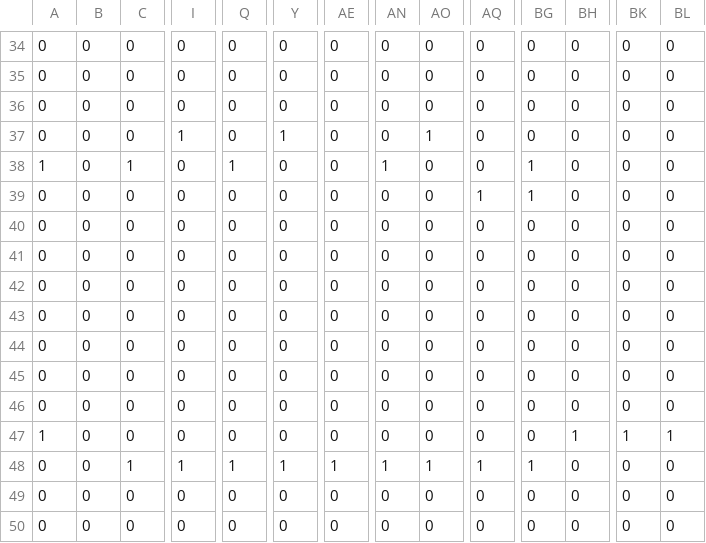
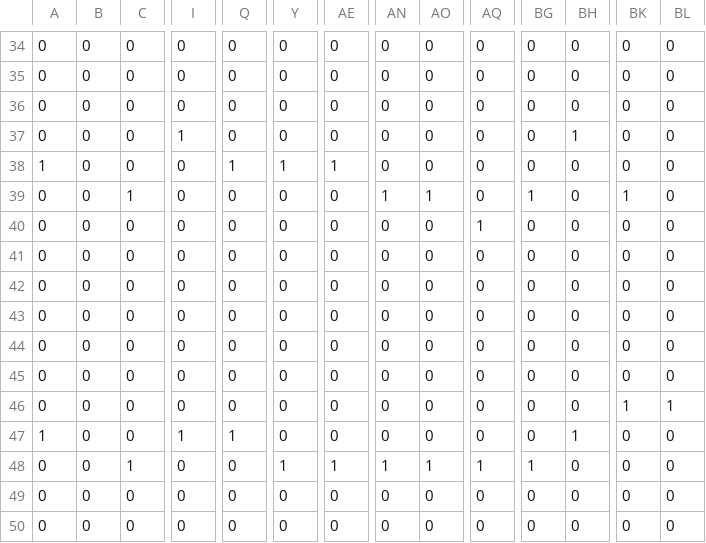
Before and after one commit to pianocurve/player, a TSV file: pwv210618.tsv, drawn as a sheet; only a part is shown, gaps mark what is left out; removed rows and columns are numbered as before the commit, all else as after; rows hold the shown columns only; the diff names each change by its address in the sheet, - before the commit and + after, or states it on an @@ line.

Commit message:
7/3 12 ame:20210756123556

```diff
--- a/pwv210618.tsv
+++ b/pwv210618.tsv
-Y37: 1
+Y37: 0
-AO37: 1
+AO37: 0
-BH37: 0
+BH37: 1
-C38: 1
+C38: 0
-Y38: 0
+Y38: 1
-AE38: 0
+AE38: 1
-AN38: 1
+AN38: 0
-BG38: 1
+BG38: 0
-C39: 0
+C39: 1
-AN39: 0
+AN39: 1
-AO39: 0
+AO39: 1
-AQ39: 1
+AQ39: 0
-BK39: 0
+BK39: 1
+row 40: 0 | 0 | 0 | 0 | 0 | 0 | 0 | 0 | 0 | 1 | 0 | 0 | 0 | 0
-BK46: 0
+BK46: 1
-BL46: 0
+BL46: 1
-row 46: 0 | 0 | 0 | 0 | 0 | 0 | 0 | 0 | 0 | 0 | 0 | 0 | 0 | 0
-I47: 0
+I47: 1
-Q47: 0
+Q47: 1
-BK47: 1
+BK47: 0
-BL47: 1
+BL47: 0
-I48: 1
+I48: 0
-Q48: 1
+Q48: 0
```
